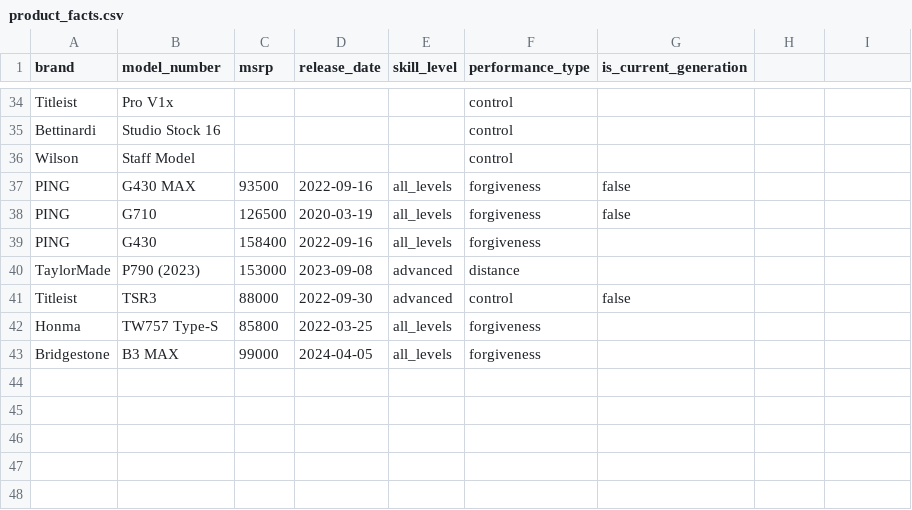
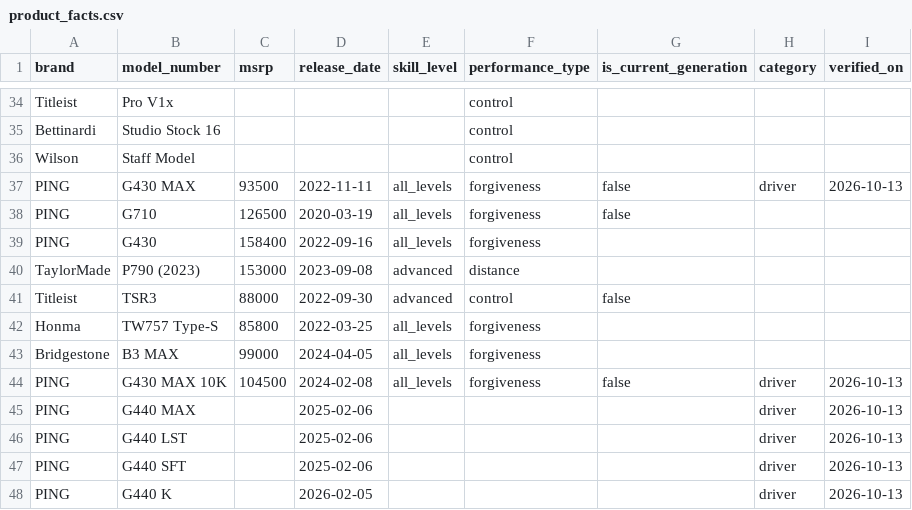
Before and after one commit to kiy-art/ddd, a CSV file: backend/data/product_facts.csv, drawn as a sheet; only a part is shown, gaps mark what is left out; the diff names each change by its address in the sheet, - before the commit and + after, or states it on an @@ line.

```diff
--- a/backend/data/product_facts.csv
+++ b/backend/data/product_facts.csv
-H1: (empty)
+H1: category
-I1: (empty)
+I1: verified_on
-D37 (release_date): 2022-09-16
+D37 (release_date): 2022-11-11
-H37 (category): (empty)
+H37 (category): driver
-I37 (verified_on): (empty)
+I37 (verified_on): 2026-10-13
+row 44: PING | G430 MAX 10K | 104500 | 2024-02-08 | all_levels | forgiveness | false | driver | 2026-10-13
+row 45: PING | G440 MAX |  | 2025-02-06 |  |  |  | driver | 2026-10-13
+row 46: PING | G440 LST |  | 2025-02-06 |  |  |  | driver | 2026-10-13
+row 47: PING | G440 SFT |  | 2025-02-06 |  |  |  | driver | 2026-10-13
+row 48: PING | G440 K |  | 2026-02-05 |  |  |  | driver | 2026-10-13
```
Also changed, not shown: 2 other files.
